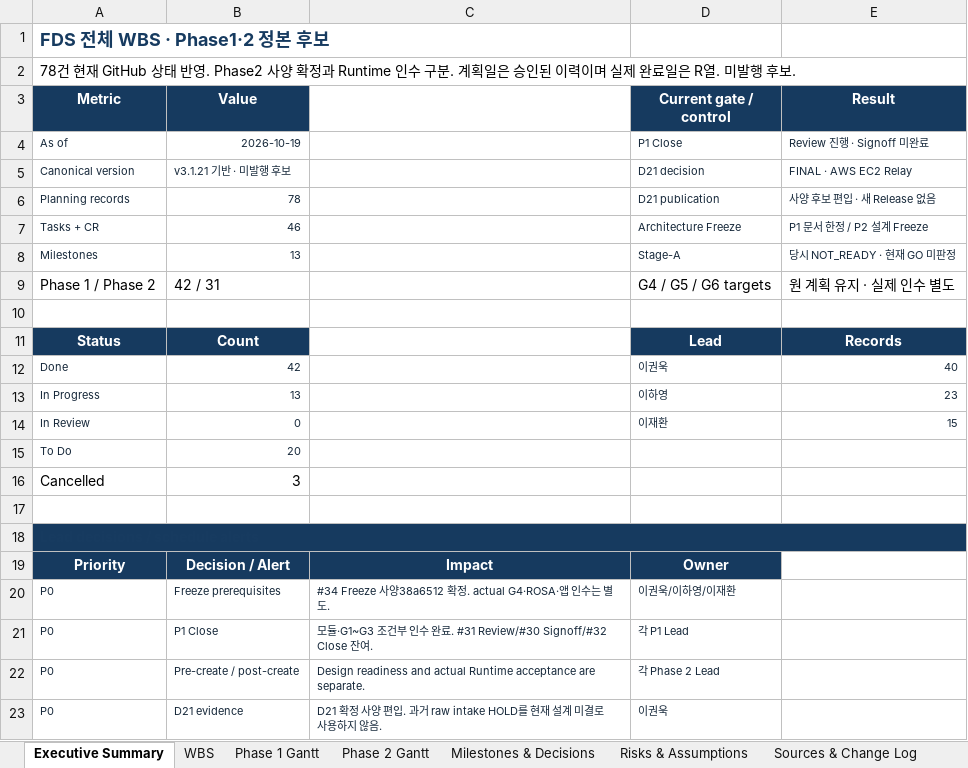
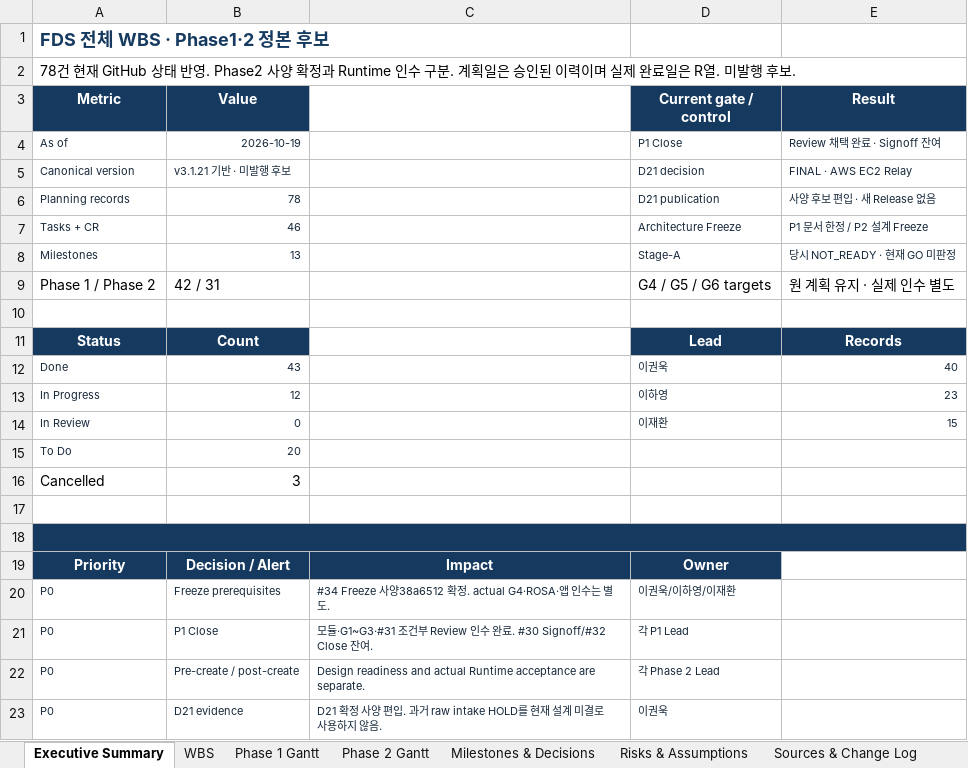
Before and after one commit to 321Team/fds-project-baseline, an Excel workbook: audit/canonical-candidate-20261019/proposed/FDS_P1_WBS_Status_Candidate_20261019.xlsx, sheet Executive Summary, drawn as a sheet; only a part is shown; values as stored, in another font and other column widths than the file's, no borders; charts and pictures not drawn; the diff names each change by its address in the sheet, - before the commit and + after, or states it on an @@ line.

Commit message:
docs: record actual bounded Review31 adoption (closed)

```diff
--- a/audit/canonical-candidate-20261019/proposed/FDS_P1_WBS_Status_Candidate_20261019.xlsx (sheet Executive Summary)
+++ b/audit/canonical-candidate-20261019/proposed/FDS_P1_WBS_Status_Candidate_20261019.xlsx (sheet Executive Summary)
-E4 (Result): Review 진행 · Signoff 미완료
+E4 (Result): Review 채택 완료 · Signoff 잔여
-B12 (Value): 42
+B12 (Value): 43
-B13 (Value): 13
+B13 (Value): 12
-C21: 모듈·G1~G3 조건부 인수 완료. #31 Review/#30 Signoff/#32 Close…
+C21: 모듈·G1~G3·#31 조건부 Review 인수 완료. #30 Signoff/#32 Close…
```
Also changed, not shown: sheet WBS, sheet Milestones & Decisions, sheet Phase 1 Gantt, charts or pictures, 20 other files.
